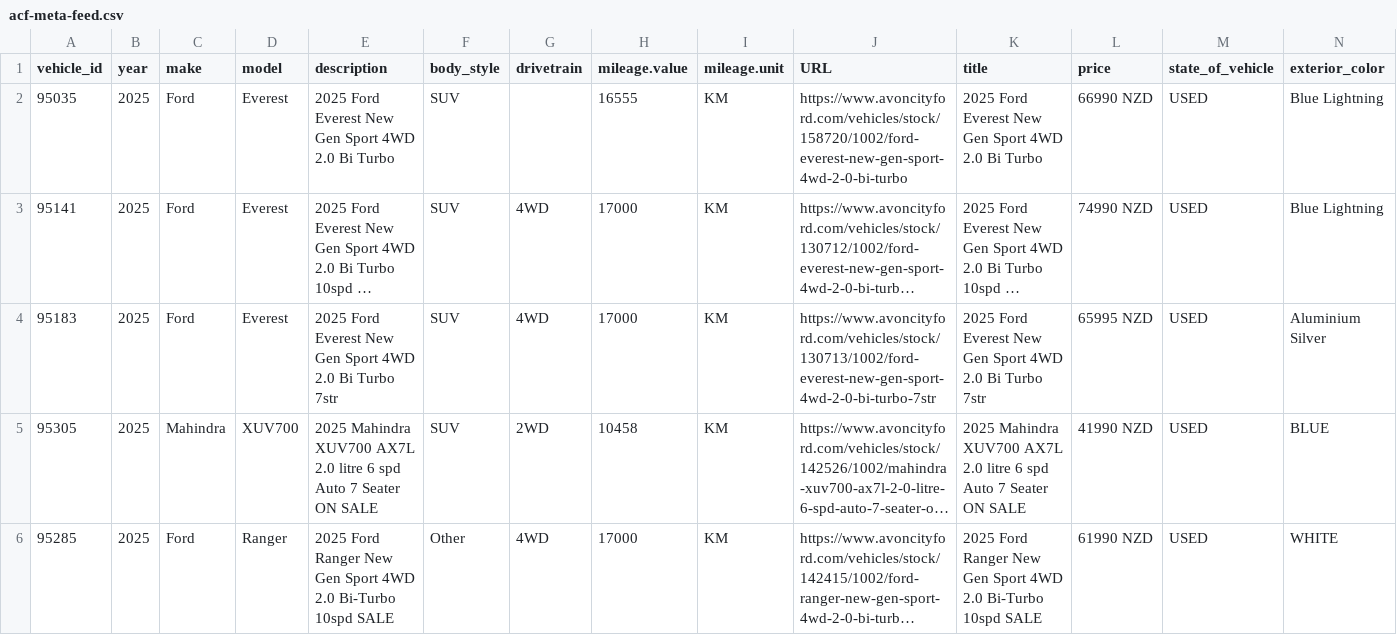
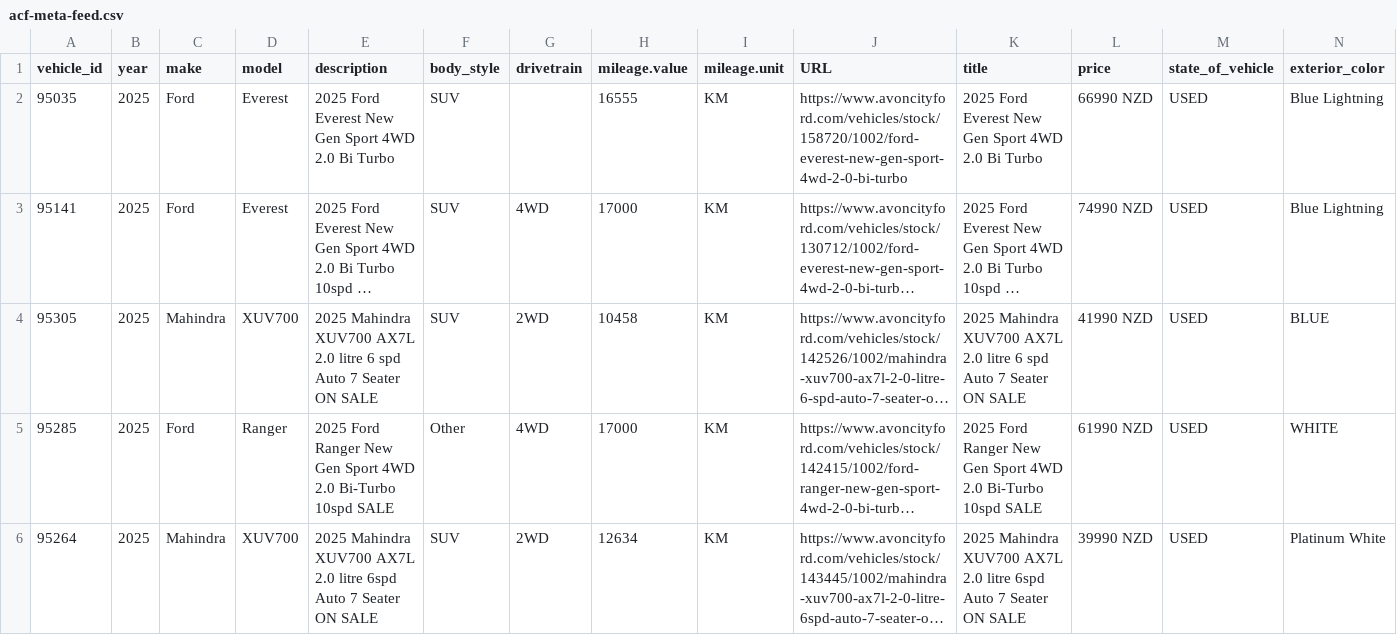
Before and after one commit to AshAcf/acf-meta-feed, a CSV file: public/acf-meta-feed.csv, drawn as a sheet; only a part is shown; the shorter side is filled out with more unchanged rows; long unchanged cells end in …; rows hold the shown columns only; the diff names each change by its address in the sheet, - before the commit and + after, or states it on an @@ line.

Commit message:
Update corrected vehicle feed

```diff
--- a/public/acf-meta-feed.csv
+++ b/public/acf-meta-feed.csv
-row 4: 95183 | 2025 | Ford | Everest | 2025 Ford Everest New Gen Sport 4WD 2.0 Bi Turbo 7str | SUV | 4WD | 17000 | KM | https://www.avoncityford.com/vehicles/stock/130713/1002/ford-everest-new-gen-sport-4wd-2-0-bi-turbo-7str | 2025 Ford Everest New Gen Sport 4WD 2.0 Bi Turbo 7str | 65995 NZD | USED | Aluminium Silver
```
Also changed, not shown: 3 other files.
